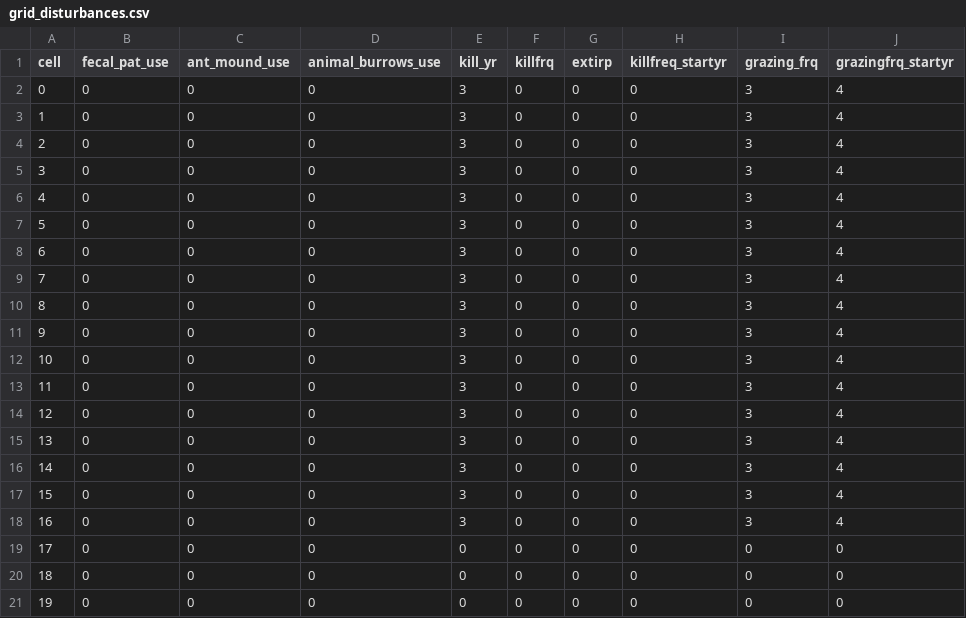
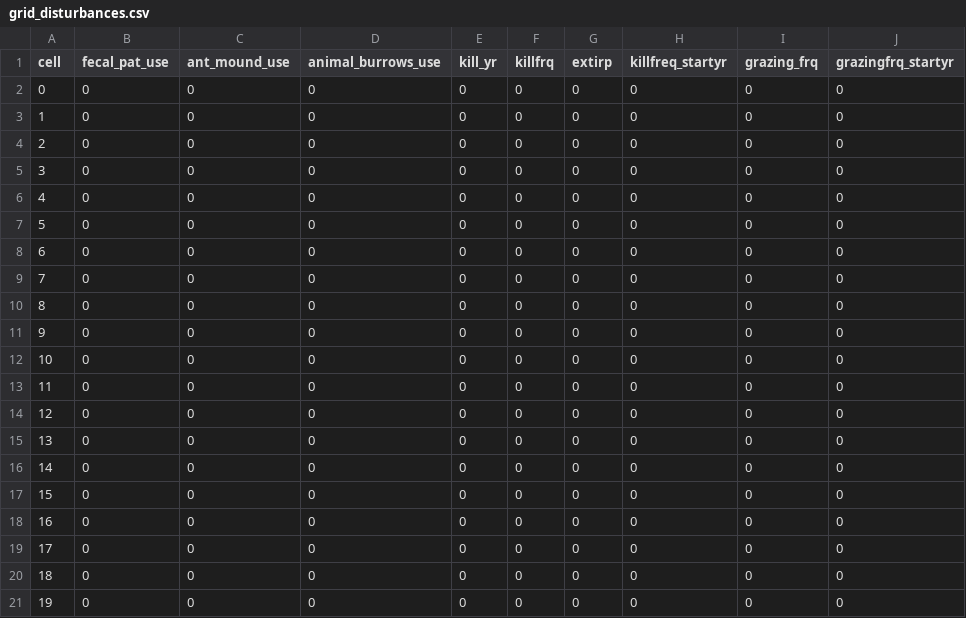
Before and after one commit to DrylandEcology/STEPWAT2, a CSV file: testing.sagebrush.master/Grid_Inputs/grid_disturbances.csv, drawn as a sheet; only a part is shown.

Commit message:
Removed strange values from grid_disturbances.csv
grid_disturbances.csv had some strange values, like grazing_frq = 3 and grazingfrq_startyr = 4. I zeroed out all of these values by default.

```diff
--- a/testing.sagebrush.master/Grid_Inputs/grid_disturbances.csv
+++ b/testing.sagebrush.master/Grid_Inputs/grid_disturbances.csv
@@ -1,19 +1,19 @@
 cell,fecal_pat_use,ant_mound_use,animal_burrows_use,kill_yr,killfrq,extirp,killfreq_startyr,grazing_frq,grazingfrq_startyr
-0,0,0,0,3,0,0,0,3,4
-1,0,0,0,3,0,0,0,3,4
-2,0,0,0,3,0,0,0,3,4
-3,0,0,0,3,0,0,0,3,4
-4,0,0,0,3,0,0,0,3,4
-5,0,0,0,3,0,0,0,3,4
-6,0,0,0,3,0,0,0,3,4
-7,0,0,0,3,0,0,0,3,4
-8,0,0,0,3,0,0,0,3,4
-9,0,0,0,3,0,0,0,3,4
-10,0,0,0,3,0,0,0,3,4
-11,0,0,0,3,0,0,0,3,4
-12,0,0,0,3,0,0,0,3,4
-13,0,0,0,3,0,0,0,3,4
-14,0,0,0,3,0,0,0,3,4
-15,0,0,0,3,0,0,0,3,4
-16,0,0,0,3,0,0,0,3,4
+0,0,0,0,0,0,0,0,0,0
+1,0,0,0,0,0,0,0,0,0
+2,0,0,0,0,0,0,0,0,0
+3,0,0,0,0,0,0,0,0,0
+4,0,0,0,0,0,0,0,0,0
+5,0,0,0,0,0,0,0,0,0
+6,0,0,0,0,0,0,0,0,0
+7,0,0,0,0,0,0,0,0,0
+8,0,0,0,0,0,0,0,0,0
+9,0,0,0,0,0,0,0,0,0
+10,0,0,0,0,0,0,0,0,0
+11,0,0,0,0,0,0,0,0,0
+12,0,0,0,0,0,0,0,0,0
+13,0,0,0,0,0,0,0,0,0
+14,0,0,0,0,0,0,0,0,0
+15,0,0,0,0,0,0,0,0,0
+16,0,0,0,0,0,0,0,0,0
 17,0,0,0,0,0,0,0,0,0
```
